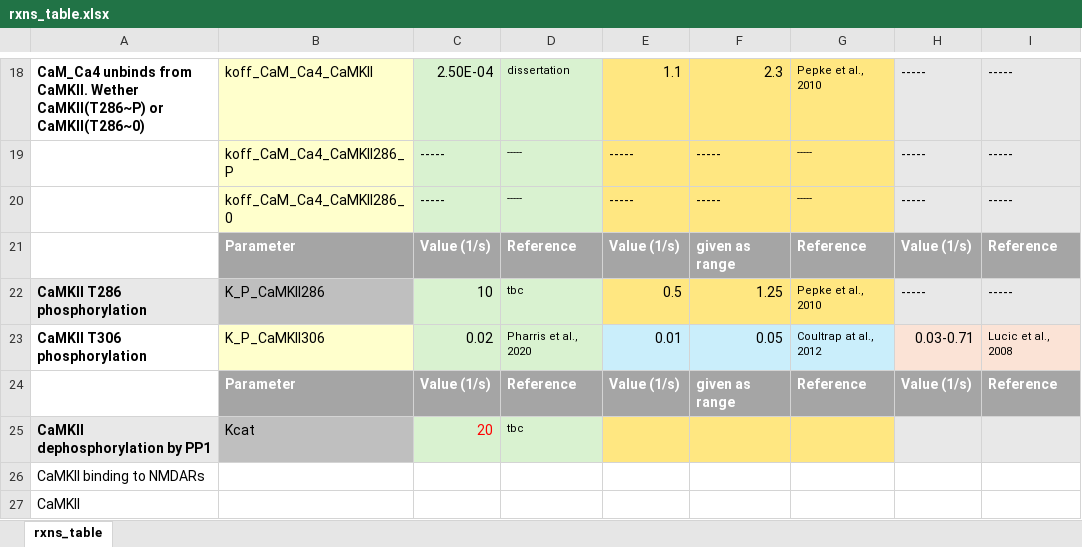
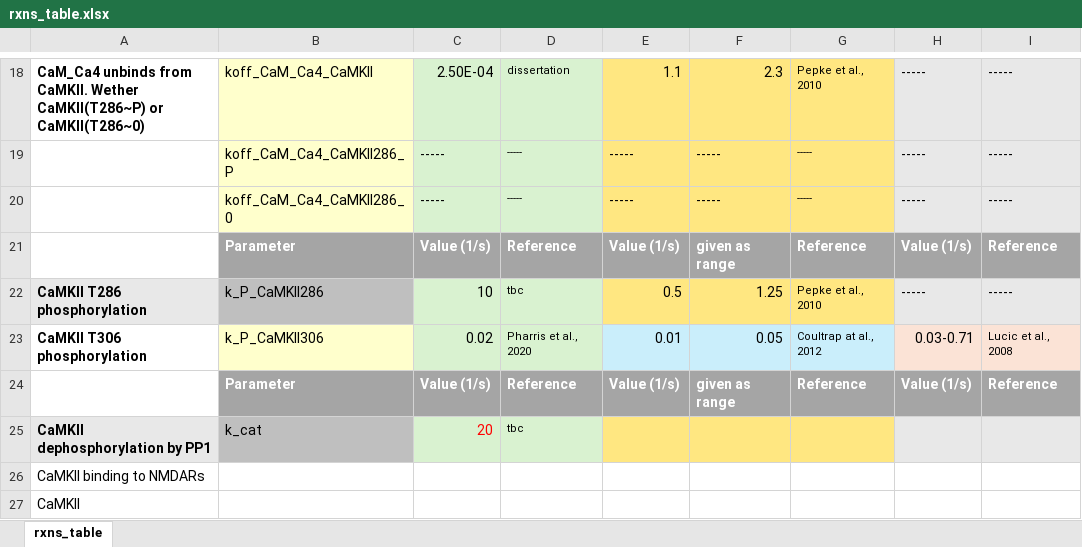
Before and after one commit to Susana465/CaMKII_hexa_bgnl_to_mcell, an Excel workbook: rxns_table.xlsx, sheet rxns_table, drawn as a sheet; only a part is shown, gaps mark what is left out; values as stored, in another font and other column widths than the file's, no borders; the diff names each change by its address in the sheet, - before the commit and + after, or states it on an @@ line.

Commit message:
rxn rate names match excel spreadsheet

```diff
--- a/rxns_table.xlsx (sheet rxns_table)
+++ b/rxns_table.xlsx (sheet rxns_table)
-B22: K_P_CaMKII286
+B22: k_P_CaMKII286
-B23: K_P_CaMKII306
+B23: k_P_CaMKII306
-B25: Kcat
+B25: k_cat
```
Also changed, not shown: 1 other file.
